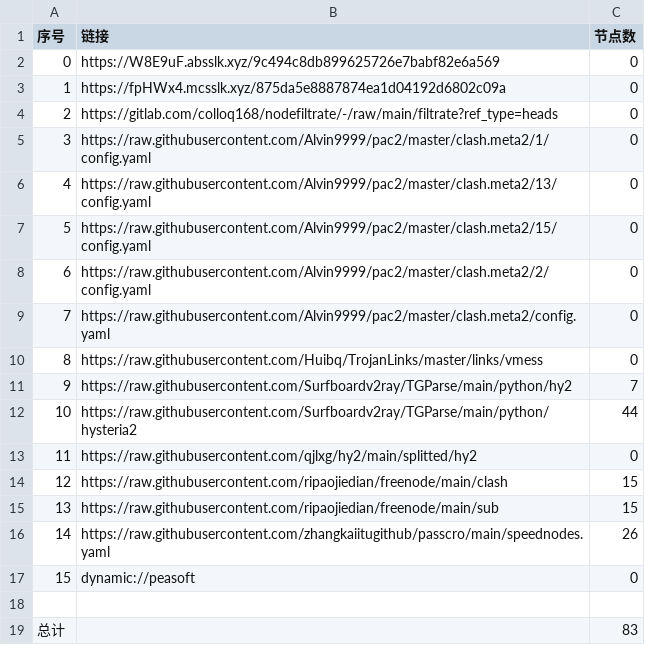
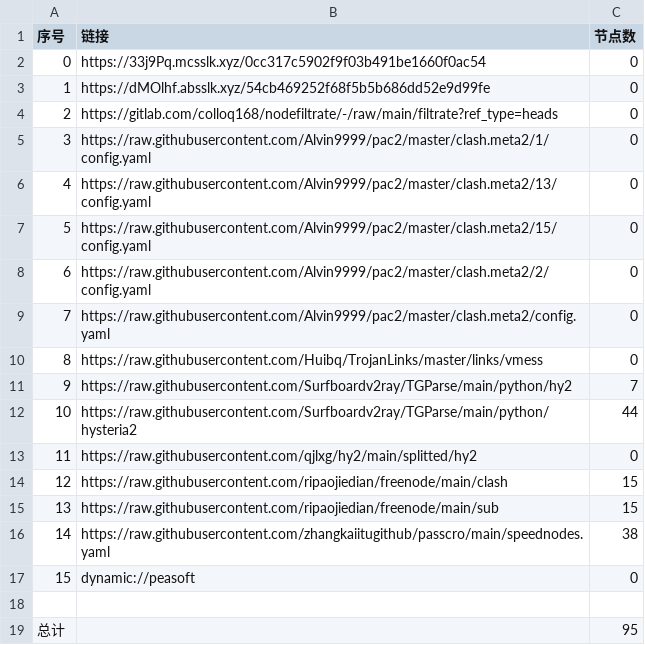
Before and after one commit to CJHCSM/AutoMergePublicNodes, a CSV file: list_result.csv, drawn as a sheet.

```diff
--- a/list_result.csv
+++ b/list_result.csv
@@ -1,4 +1,4 @@
 序号,链接,节点数
-0,https://W8E9uF.absslk.xyz/9c494c8db899625726e7babf82e6a569,0
-1,https://fpHWx4.mcsslk.xyz/875da5e8887874ea1d04192d6802c09a,0
+0,https://33j9Pq.mcsslk.xyz/0cc317c5902f9f03b491be1660f0ac54,0
+1,https://dMOlhf.absslk.xyz/54cb469252f68f5b5b686dd52e9d99fe,0
 2,https://gitlab.com/colloq168/nodefiltrate/-/raw/main/filtrate?ref_type=heads,0
@@ -15,5 +15,5 @@
 13,https://raw.githubusercontent.com/ripaojiedian/freenode/main/sub,15
-14,https://raw.githubusercontent.com/zhangkaiitugithub/passcro/main/speednodes.yaml,26
+14,https://raw.githubusercontent.com/zhangkaiitugithub/passcro/main/speednodes.yaml,38
 15,dynamic://peasoft,0
 
-总计,,83
+总计,,95
```
Also changed, not shown: 12 other files.
